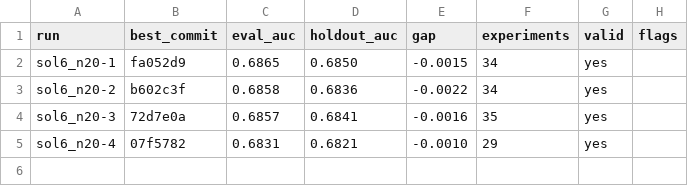
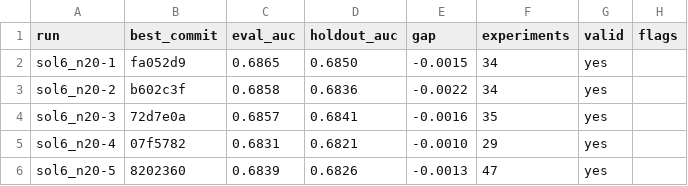
Before and after one commit to szilard/xgboost-autoresearch-minimal3-runs, a TSV file: run-multi/sol6_n20/holdout_auc.tsv, drawn as a sheet; the diff names each change by its address in the sheet, - before the commit and + after, or states it on an @@ line.

```diff
--- a/run-multi/sol6_n20/holdout_auc.tsv
+++ b/run-multi/sol6_n20/holdout_auc.tsv
+row 6: sol6_n20-5 | 8202360 | 0.6839 | 0.6826 | -0.0013 | 47 | yes
```
Also changed, not shown: 24 other files.
